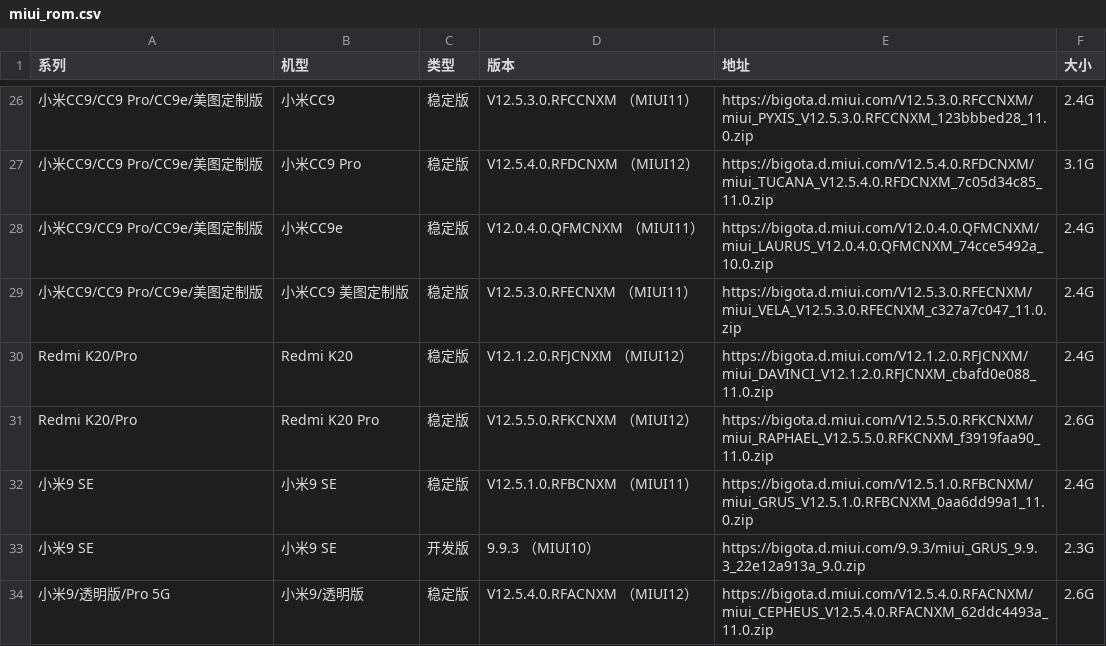
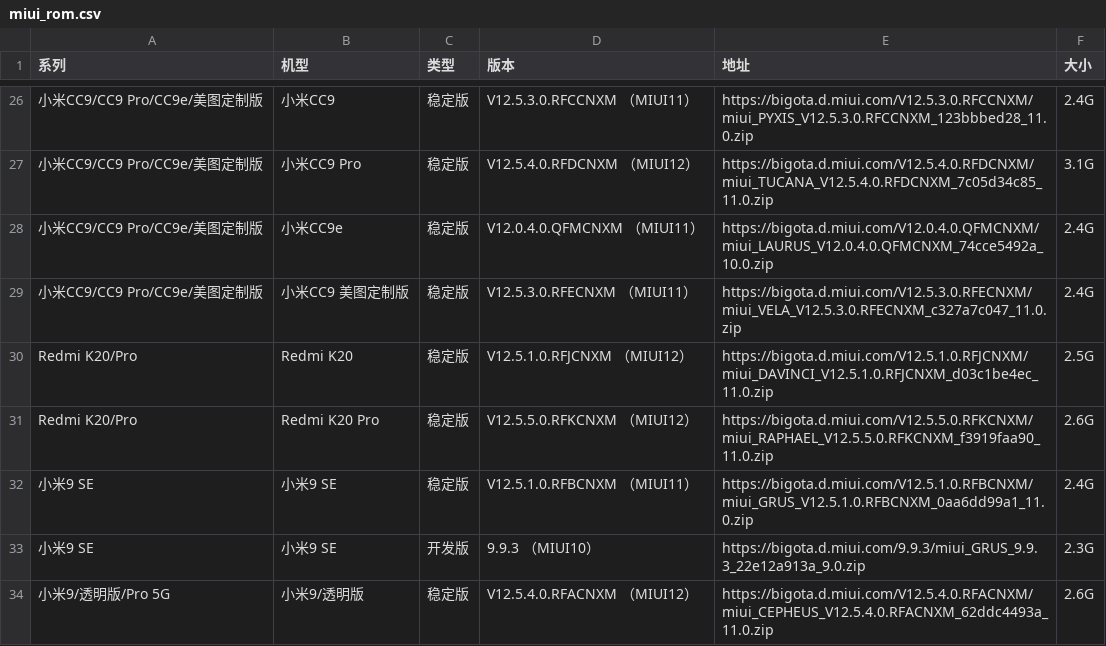
Before and after one commit to wuxianlin/get_android_data, a CSV file: data/miui_rom.csv, drawn as a sheet; only a part is shown, gaps mark what is left out; the diff names each change by its address in the sheet, - before the commit and + after, or states it on an @@ line.

```diff
--- a/data/miui_rom.csv
+++ b/data/miui_rom.csv
-D30 (版本): V12.1.2.0.RFJCNXM （MIUI12）
+D30 (版本): V12.5.1.0.RFJCNXM （MIUI12）
-E30 (地址): https://bigota.d.miui.com/V12.1.2.0.RFJCNXM/miui_DAVINCI_V12.1.2.0.RFJCNXM_cbafd0e088_11.0.zip
+E30 (地址): https://bigota.d.miui.com/V12.5.1.0.RFJCNXM/miui_DAVINCI_V12.5.1.0.RFJCNXM_d03c1be4ec_11.0.zip
-F30 (大小): 2.4G
+F30 (大小): 2.5G
```
Also changed, not shown: data/miui_global_rom.csv, data/vivo_gms_devices.csv.
